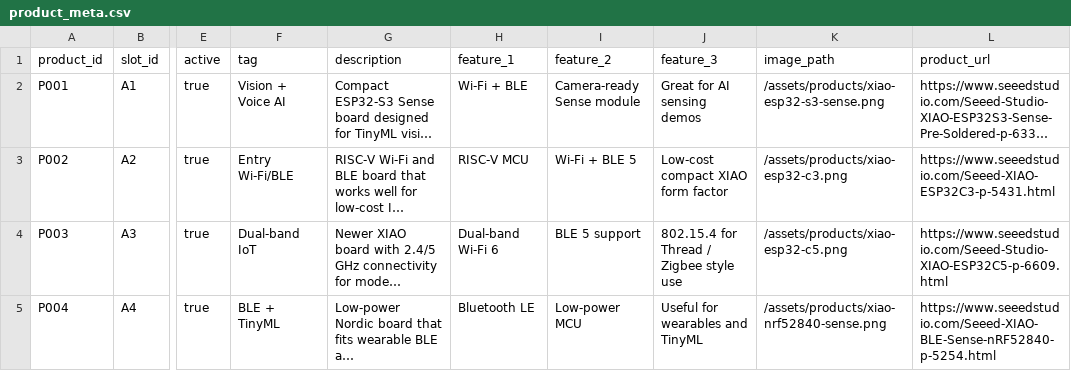
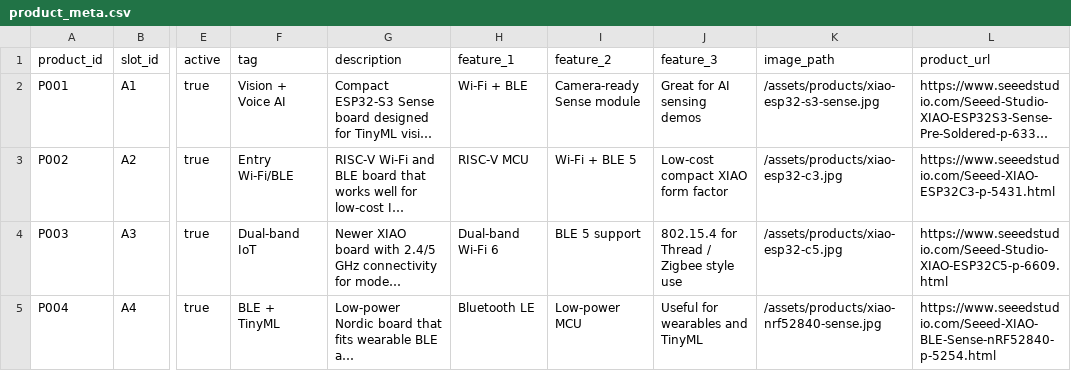
Before and after one commit to Seeed-Studio/how-to-vend-almost-anything, a CSV file: xiao-vending-machine-full-code-system/backend-full/data/product_meta.csv, drawn as a sheet; only a part is shown, gaps mark what is left out; long unchanged cells end in …; the diff names each change by its address in the sheet, - before the commit and + after, or states it on an @@ line.

```diff
--- a/xiao-vending-machine-full-code-system/backend-full/data/product_meta.csv
+++ b/xiao-vending-machine-full-code-system/backend-full/data/product_meta.csv
-K2 (image_path): /assets/products/xiao-esp32-s3-sense.png
+K2 (image_path): /assets/products/xiao-esp32-s3-sense.jpg
-K3 (image_path): /assets/products/xiao-esp32-c3.png
+K3 (image_path): /assets/products/xiao-esp32-c3.jpg
-K4 (image_path): /assets/products/xiao-esp32-c5.png
+K4 (image_path): /assets/products/xiao-esp32-c5.jpg
-K5 (image_path): /assets/products/xiao-nrf52840-sense.png
+K5 (image_path): /assets/products/xiao-nrf52840-sense.jpg
```
Also changed, not shown: 18 other files.
